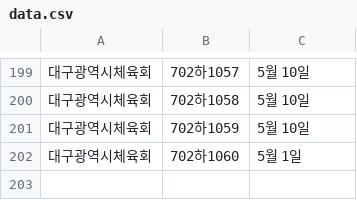
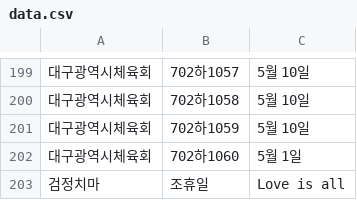
Before and after one commit to ahnonine/pdf_parking, a CSV file: data.csv, drawn as a sheet; only a part is shown, gaps mark what is left out; the diff names each change by its address in the sheet, - before the commit and + after, or states it on an @@ line.

Commit message:
Update data.csv

```diff
--- a/data.csv
+++ b/data.csv
+row 203: 검정치마 | 조휴일 | Love is all
```
